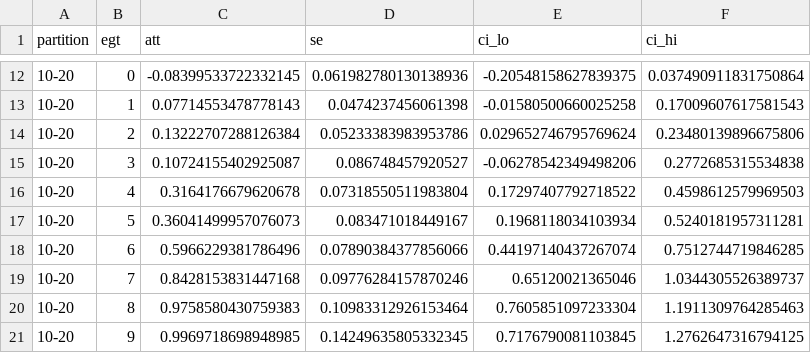
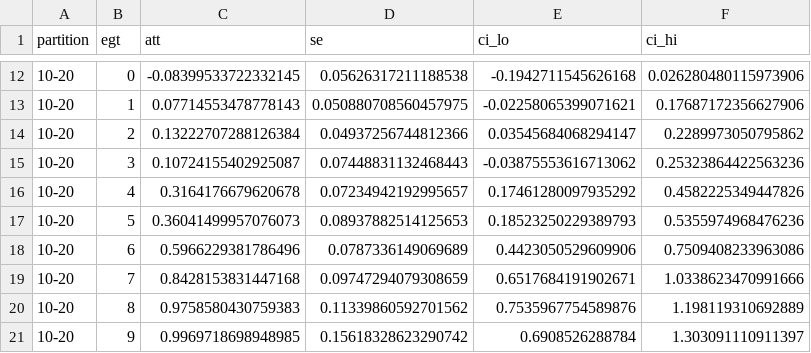
Before and after one commit to XeniaAlemanyRovira/Remittances-Master-Project, a CSV file: 00_EXTENDING THE GEOSPATIAL PROJECT/2_receiver_side_rerun/output/receiver_event_study_low_dose_controls_calibrated.csv, drawn as a sheet; only a part is shown, gaps mark what is left out; the diff covers the shown part only.

```diff
--- a/00_EXTENDING THE GEOSPATIAL PROJECT/2_receiver_side_rerun/output/receiver_event_study_low_dose_controls_calibrated.csv
+++ b/00_EXTENDING THE GEOSPATIAL PROJECT/2_receiver_side_rerun/output/receiver_event_study_low_dose_controls_calibrated.csv
@@ -12,10 +12,10 @@ partition,egt,att,se,ci_lo,ci_hi
-10-20,0,-0.08399533722332145,0.061982780130138936,-0.20548158627839375,0.037490911831750864
-10-20,1,0.07714553478778143,0.0474237456061398,-0.01580500660025258,0.17009607617581543
-10-20,2,0.13222707288126384,0.05233383983953786,0.029652746795769624,0.23480139896675806
-10-20,3,0.10724155402925087,0.086748457920527,-0.06278542349498206,0.2772685315534838
-10-20,4,0.3164176679620678,0.07318550511983804,0.17297407792718522,0.4598612579969503
-10-20,5,0.36041499957076073,0.083471018449167,0.1968118034103934,0.5240181957311281
-10-20,6,0.5966229381786496,0.07890384377856066,0.44197140437267074,0.7512744719846285
-10-20,7,0.8428153831447168,0.09776284157870246,0.65120021365046,1.0344305526389737
-10-20,8,0.9758580430759383,0.10983312926153464,0.7605851097233304,1.1911309764285463
-10-20,9,0.9969718698948985,0.14249635805332345,0.7176790081103845,1.2762647316794125
+10-20,0,-0.08399533722332145,0.05626317211188538,-0.1942711545626168,0.026280480115973906
+10-20,1,0.07714553478778143,0.050880708560457975,-0.02258065399071621,0.17687172356627906
+10-20,2,0.13222707288126384,0.04937256744812366,0.03545684068294147,0.2289973050795862
+10-20,3,0.10724155402925087,0.07448831132468443,-0.03875553616713062,0.25323864422563236
+10-20,4,0.3164176679620678,0.07234942192995657,0.17461280097935292,0.4582225349447826
+10-20,5,0.36041499957076073,0.08937882514125653,0.18523250229389793,0.5355974968476236
+10-20,6,0.5966229381786496,0.0787336149069689,0.4423050529609906,0.7509408233963086
+10-20,7,0.8428153831447168,0.09747294079308659,0.6517684191902671,1.0338623470991666
+10-20,8,0.9758580430759383,0.11339860592701562,0.7535967754589876,1.198119310692889
+10-20,9,0.9969718698948985,0.15618328623290742,0.6908526288784,1.303091110911397
```
Also changed, not shown: 96 edited cells elsewhere in this file, 00_EXTENDING THE GEOSPATIAL PROJECT/2_receiver_side_rerun/output/receiver_att_table_calibrated.csv, 00_EXTENDING THE GEOSPATIAL PROJECT/2_receiver_side_rerun/output/receiver_att_table_low_dose_controls_calibrated.csv, 12 other files.
